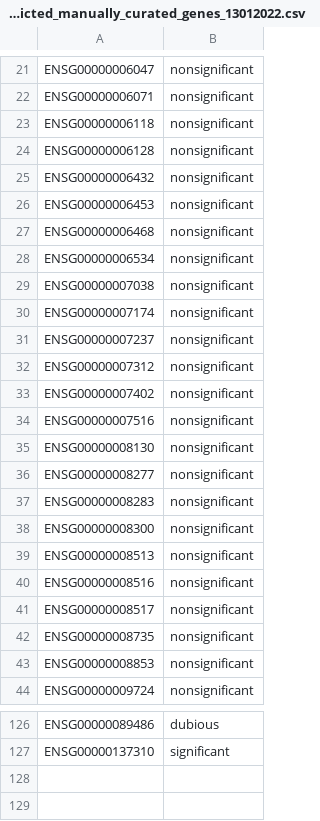
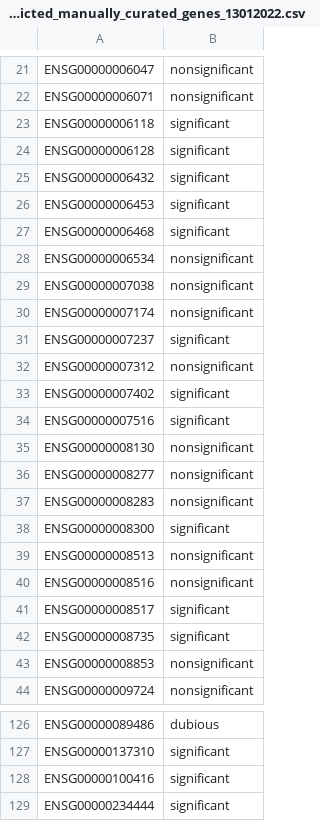
Before and after one commit to jochotecoa/AutoRel, a CSV file: data/apap_hecatos/predicted_manually_curated_genes_13012022.csv, drawn as a sheet; only a part is shown, gaps mark what is left out; the diff covers the shown part only.

```diff
--- a/data/apap_hecatos/predicted_manually_curated_genes_13012022.csv
+++ b/data/apap_hecatos/predicted_manually_curated_genes_13012022.csv
@@ -22,7 +22,7 @@ ENSG00000006047,nonsignificant
 ENSG00000006071,nonsignificant
-ENSG00000006118,nonsignificant
-ENSG00000006128,nonsignificant
-ENSG00000006432,nonsignificant
-ENSG00000006453,nonsignificant
-ENSG00000006468,nonsignificant
+ENSG00000006118,significant
+ENSG00000006128,significant
+ENSG00000006432,significant
+ENSG00000006453,significant
+ENSG00000006468,significant
 ENSG00000006534,nonsignificant
@@ -30,6 +30,6 @@ ENSG00000007038,nonsignificant
 ENSG00000007174,nonsignificant
-ENSG00000007237,nonsignificant
+ENSG00000007237,significant
 ENSG00000007312,nonsignificant
-ENSG00000007402,nonsignificant
-ENSG00000007516,nonsignificant
+ENSG00000007402,significant
+ENSG00000007516,significant
 ENSG00000008130,nonsignificant
@@ -37,7 +37,7 @@ ENSG00000008277,nonsignificant
 ENSG00000008283,nonsignificant
-ENSG00000008300,nonsignificant
+ENSG00000008300,significant
 ENSG00000008513,nonsignificant
 ENSG00000008516,nonsignificant
-ENSG00000008517,nonsignificant
-ENSG00000008735,nonsignificant
+ENSG00000008517,significant
+ENSG00000008735,significant
 ENSG00000008853,nonsignificant
@@ -127 +127,3 @@ ENSG00000089486,dubious
 ENSG00000137310,significant
+ENSG00000100416,significant
+ENSG00000234444,significant
```
Also changed, not shown: 27 edited cells elsewhere in this file, 5 other files.
